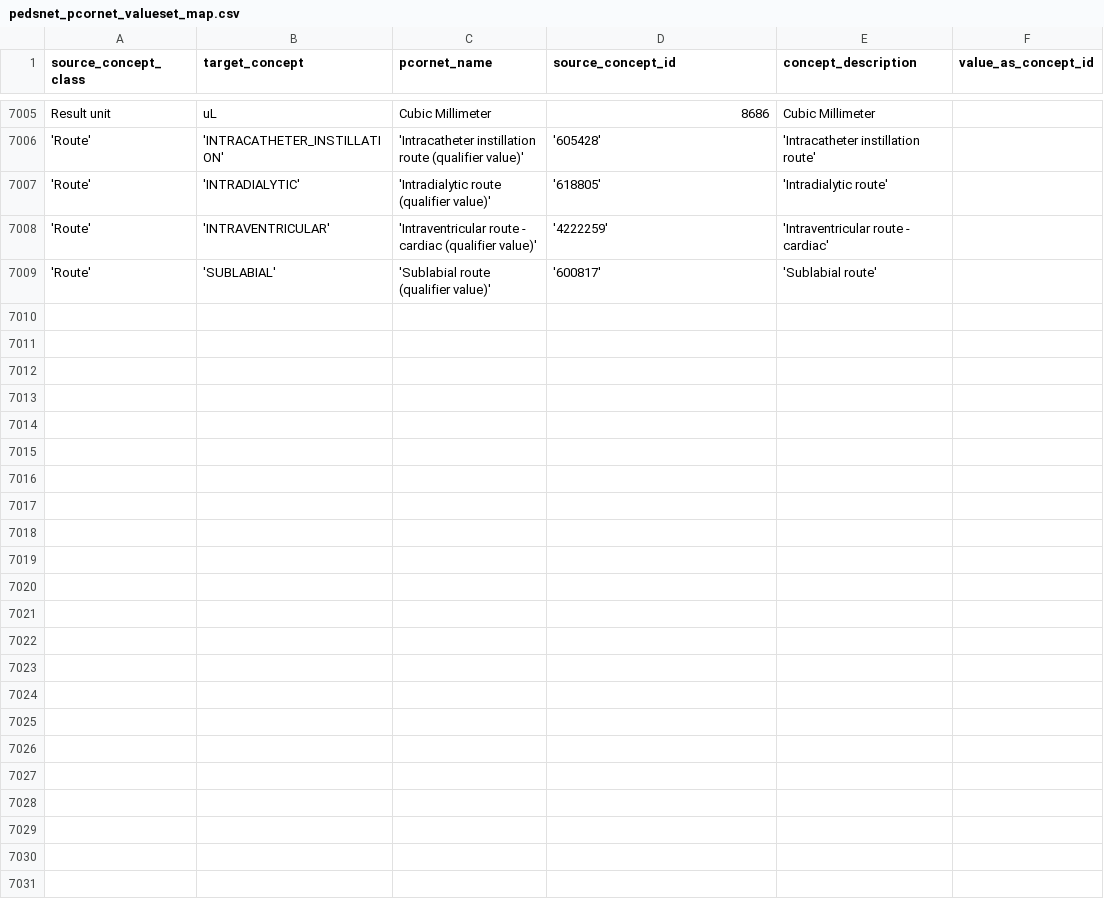
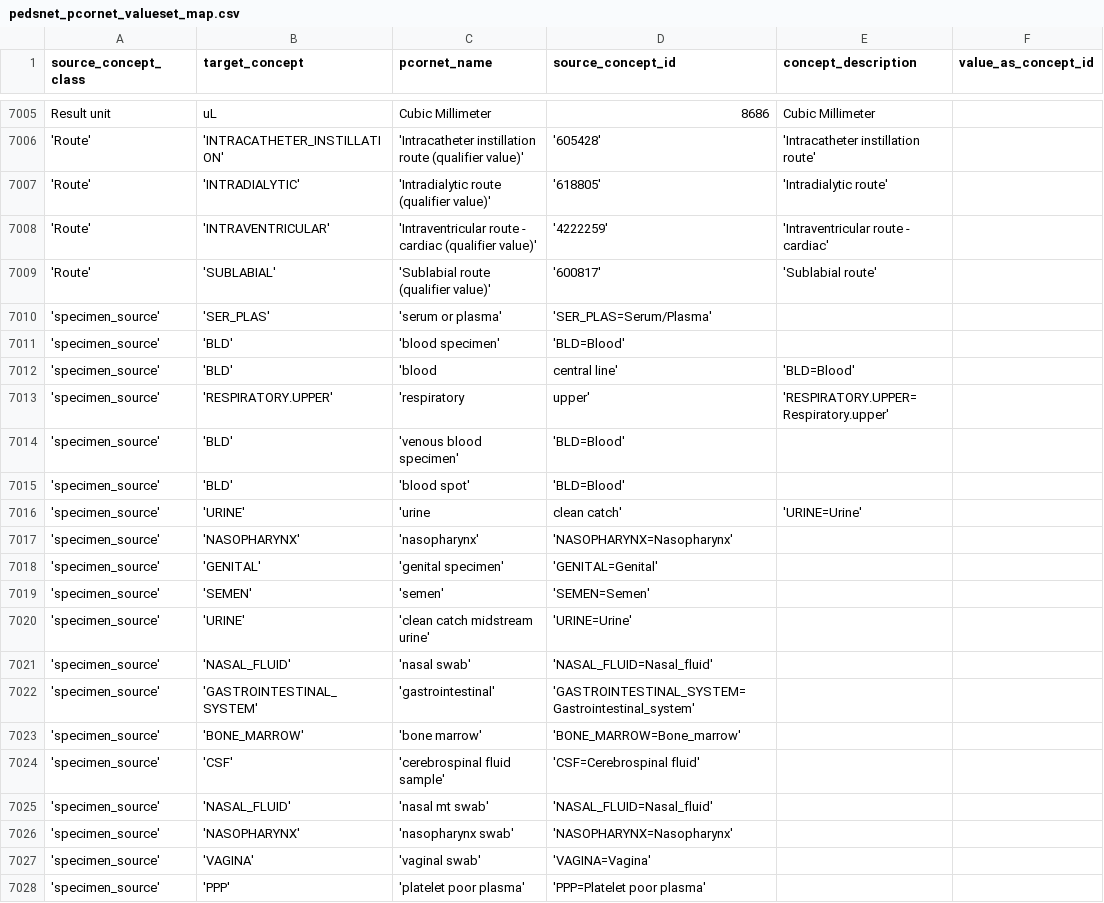
Before and after one commit to PEDSnet/pedsnetcdm_to_pcornetcdm, a CSV file: v5.0_to_v6.1/sql_etl/data/load/pedsnet_pcornet_valueset_map.csv, drawn as a sheet; only a part is shown, gaps mark what is left out; the diff covers the shown part only.

Commit message:
add specimen_source mappings

```diff
--- a/v5.0_to_v6.1/sql_etl/data/load/pedsnet_pcornet_valueset_map.csv
+++ b/v5.0_to_v6.1/sql_etl/data/load/pedsnet_pcornet_valueset_map.csv
@@ -7009 +7009,20 @@ source_concept_class,target_concept,pcornet_name,source_concept_id,concept_descr
 'Route','SUBLABIAL','Sublabial route (qualifier value)','600817','Sublabial route',
+'specimen_source','SER_PLAS','serum or plasma','SER_PLAS=Serum/Plasma',,
+'specimen_source','BLD','blood specimen','BLD=Blood',,
+'specimen_source','BLD','blood, central line','BLD=Blood',,
+'specimen_source','RESPIRATORY.UPPER','respiratory, upper','RESPIRATORY.UPPER=Respiratory.upper',,
+'specimen_source','BLD','venous blood specimen','BLD=Blood',,
+'specimen_source','BLD','blood spot','BLD=Blood',,
+'specimen_source','URINE','urine, clean catch','URINE=Urine',,
+'specimen_source','NASOPHARYNX','nasopharynx','NASOPHARYNX=Nasopharynx',,
+'specimen_source','GENITAL','genital specimen','GENITAL=Genital',,
+'specimen_source','SEMEN','semen','SEMEN=Semen',,
+'specimen_source','URINE','clean catch midstream urine','URINE=Urine',,
+'specimen_source','NASAL_FLUID','nasal swab','NASAL_FLUID=Nasal_fluid',,
+'specimen_source','GASTROINTESTINAL_SYSTEM','gastrointestinal','GASTROINTESTINAL_SYSTEM=Gastrointestinal_system',,
+'specimen_source','BONE_MARROW','bone marrow','BONE_MARROW=Bone_marrow',,
+'specimen_source','CSF','cerebrospinal fluid sample','CSF=Cerebrospinal fluid',,
+'specimen_source','NASAL_FLUID','nasal mt swab','NASAL_FLUID=Nasal_fluid',,
+'specimen_source','NASOPHARYNX','nasopharynx swab','NASOPHARYNX=Nasopharynx',,
+'specimen_source','VAGINA','vaginal swab','VAGINA=Vagina',,
+'specimen_source','PPP','platelet poor plasma','PPP=Platelet poor plasma',,
```
Also changed, not shown: 18 added rows elsewhere in this file.
